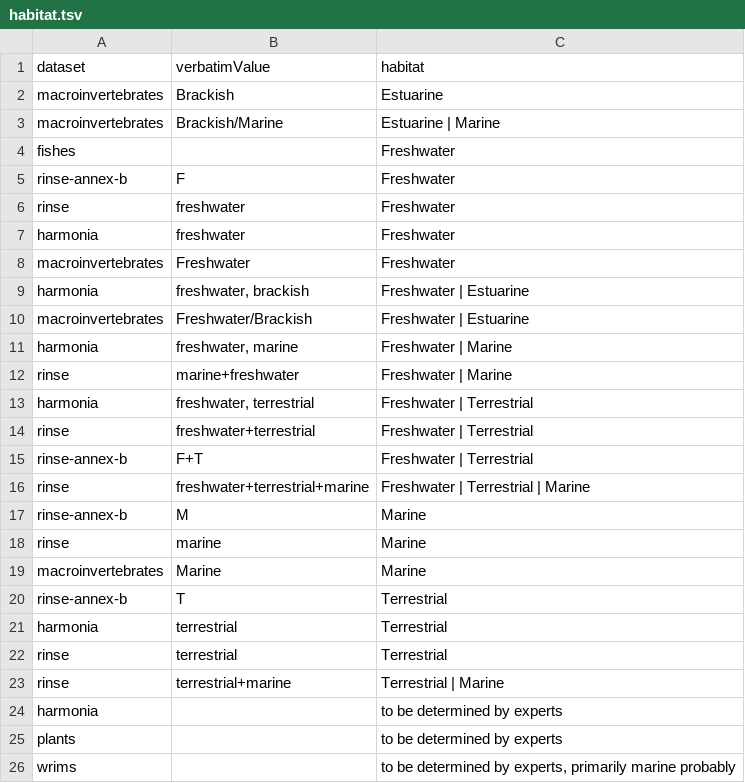
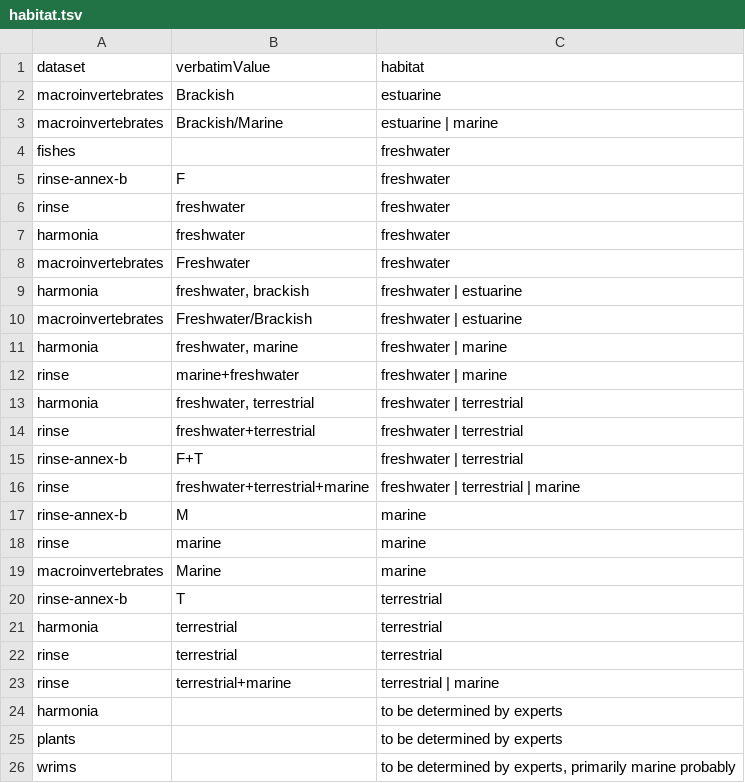
Before and after one commit to trias-project/alien-species-checklist, a TSV file: mapping/habitat.tsv, drawn as a sheet.

Commit message:
Use lowercase for habitat

```diff
--- a/mapping/habitat.tsv
+++ b/mapping/habitat.tsv
@@ -1,24 +1,24 @@
 dataset	verbatimValue	habitat
-macroinvertebrates	Brackish	Estuarine
-macroinvertebrates	Brackish/Marine	Estuarine | Marine
-fishes		Freshwater
-rinse-annex-b	F	Freshwater
-rinse	freshwater	Freshwater
-harmonia	freshwater	Freshwater
-macroinvertebrates	Freshwater	Freshwater
-harmonia	freshwater, brackish	Freshwater | Estuarine
-macroinvertebrates	Freshwater/Brackish	Freshwater | Estuarine
-harmonia	freshwater, marine	Freshwater | Marine
-rinse	marine+freshwater	Freshwater | Marine
-harmonia	freshwater, terrestrial	Freshwater | Terrestrial
-rinse	freshwater+terrestrial	Freshwater | Terrestrial
-rinse-annex-b	F+T	Freshwater | Terrestrial
-rinse	freshwater+terrestrial+marine	Freshwater | Terrestrial | Marine
-rinse-annex-b	M	Marine
-rinse	marine	Marine
-macroinvertebrates	Marine	Marine
-rinse-annex-b	T	Terrestrial
-harmonia	terrestrial	Terrestrial
-rinse	terrestrial	Terrestrial
-rinse	terrestrial+marine	Terrestrial | Marine
+macroinvertebrates	Brackish	estuarine
+macroinvertebrates	Brackish/Marine	estuarine | marine
+fishes		freshwater
+rinse-annex-b	F	freshwater
+rinse	freshwater	freshwater
+harmonia	freshwater	freshwater
+macroinvertebrates	Freshwater	freshwater
+harmonia	freshwater, brackish	freshwater | estuarine
+macroinvertebrates	Freshwater/Brackish	freshwater | estuarine
+harmonia	freshwater, marine	freshwater | marine
+rinse	marine+freshwater	freshwater | marine
+harmonia	freshwater, terrestrial	freshwater | terrestrial
+rinse	freshwater+terrestrial	freshwater | terrestrial
+rinse-annex-b	F+T	freshwater | terrestrial
+rinse	freshwater+terrestrial+marine	freshwater | terrestrial | marine
+rinse-annex-b	M	marine
+rinse	marine	marine
+macroinvertebrates	Marine	marine
+rinse-annex-b	T	terrestrial
+harmonia	terrestrial	terrestrial
+rinse	terrestrial	terrestrial
+rinse	terrestrial+marine	terrestrial | marine
 harmonia		to be determined by experts
```
